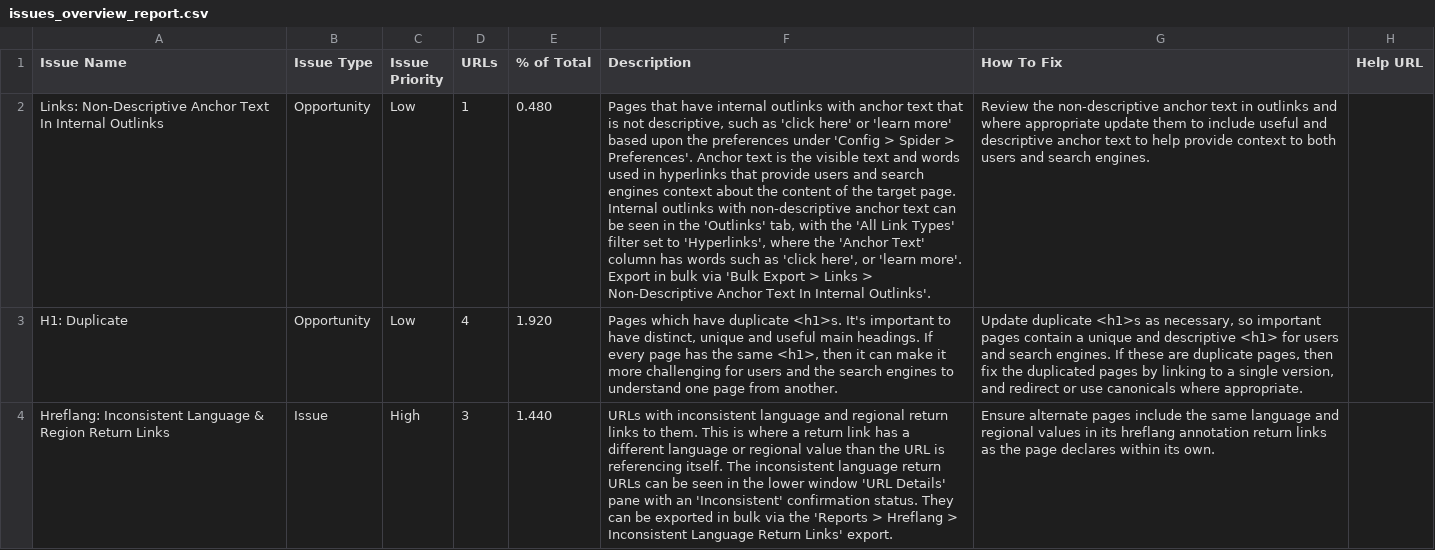
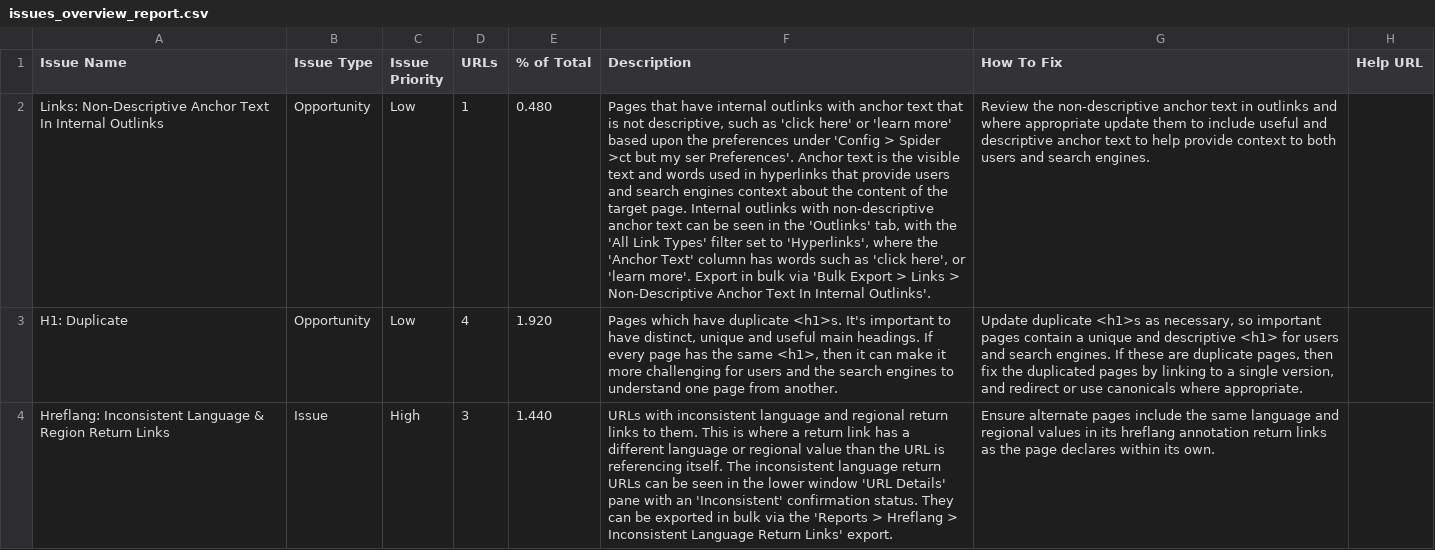
Before and after one commit to Zikria-khan/nameverse, a CSV file: issues_overview_report.csv, drawn as a sheet; only a part is shown; the diff names each change by its address in the sheet, - before the commit and + after, or states it on an @@ line.

```diff
--- a/issues_overview_report.csv
+++ b/issues_overview_report.csv
-F2 (Description): …> Spider > Preferences'. Anchor…
+F2 (Description): …> Spider >ct but my ser Preferences'. Anchor…
```
Also changed, not shown: 10 other files.
